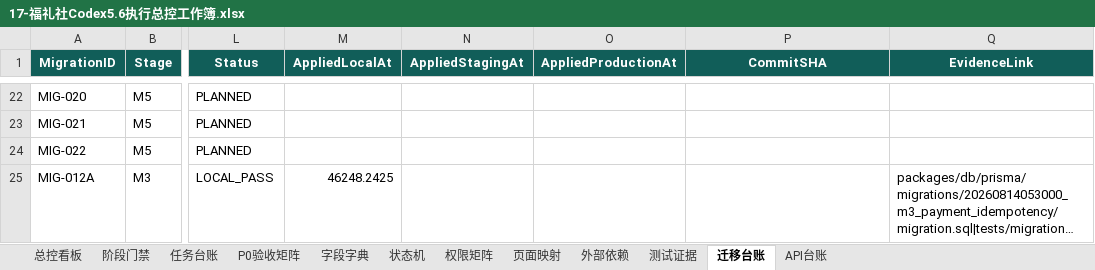
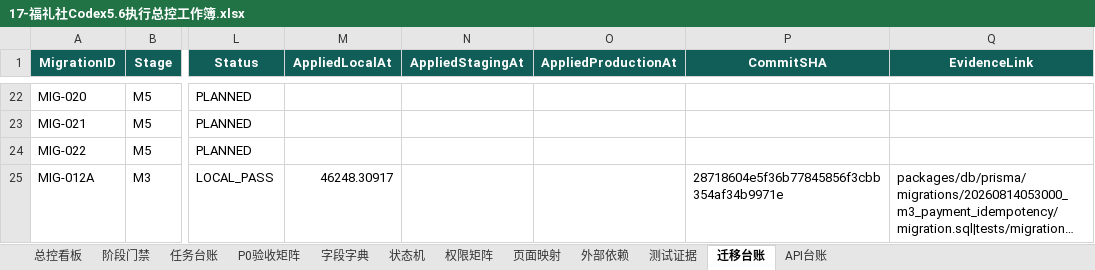
Before and after one commit to EasyStep-lee/flt1, an Excel workbook: 福礼社Codex5.6开发执行包V1.1/17-福礼社Codex5.6执行总控工作簿.xlsx, sheet 迁移台账, drawn as a sheet; only a part is shown, gaps mark what is left out; long unchanged cells end in …; values as stored, in another font and other column widths than the file's, no borders; conditional formats and table styles not drawn; the diff names each change by its address in the sheet, - before the commit and + after, or states it on an @@ line.

```diff
--- a/福礼社Codex5.6开发执行包V1.1/17-福礼社Codex5.6执行总控工作簿.xlsx (sheet 迁移台账)
+++ b/福礼社Codex5.6开发执行包V1.1/17-福礼社Codex5.6执行总控工作簿.xlsx (sheet 迁移台账)
-M25 (AppliedLocalAt): 46248.2425
+M25 (AppliedLocalAt): 46248.30917
-P25 (CommitSHA): (empty)
+P25 (CommitSHA): 28718604e5f36b77845856f3cbb354af34b9971e
```
Also changed, not shown: sheet 测试证据, sheet 任务台账, sheet P0验收矩阵, sheet 阶段门禁, 14 other files.
